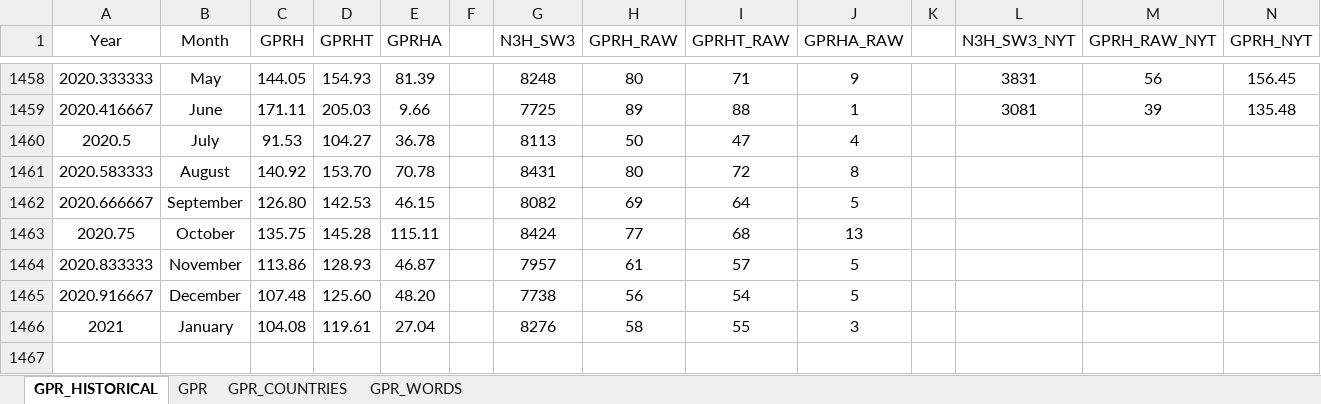
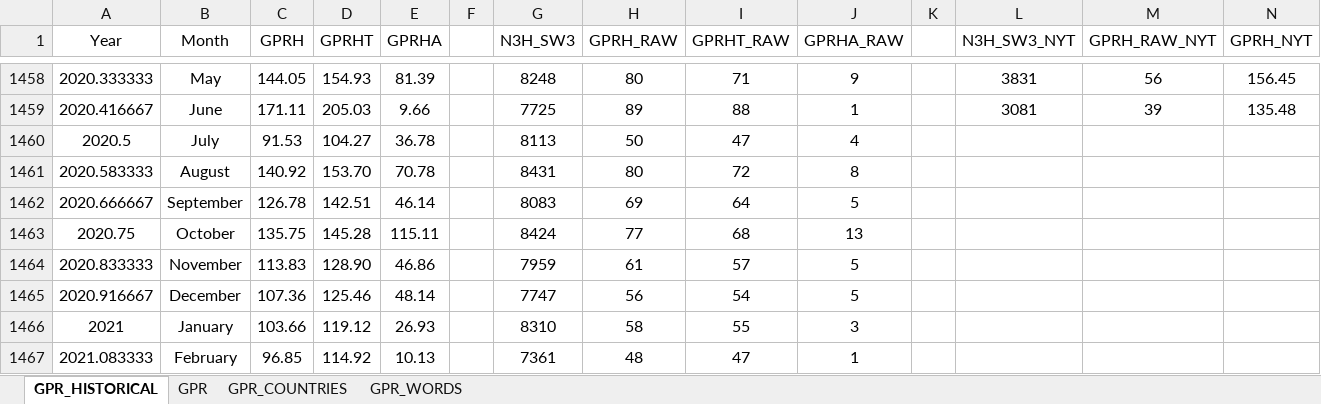
Before and after one commit to iacoviel/iacoviel.github.io, an Excel workbook: gpr_files/gpr_web_latest.xlsx, sheet GPR_HISTORICAL, drawn as a sheet; only a part is shown, gaps mark what is left out; values as stored, in another font and other column widths than the file's, no borders; the diff names each change by its address in the sheet, - before the commit and + after, or states it on an @@ line.

```diff
--- a/gpr_files/gpr_web_latest.xlsx (sheet GPR_HISTORICAL)
+++ b/gpr_files/gpr_web_latest.xlsx (sheet GPR_HISTORICAL)
-C1462 (GPRH): 126.80
+C1462 (GPRH): 126.78
-D1462 (GPRHT): 142.53
+D1462 (GPRHT): 142.51
-E1462 (GPRHA): 46.15
+E1462 (GPRHA): 46.14
-G1462 (N3H_SW3): 8082
+G1462 (N3H_SW3): 8083
-C1464 (GPRH): 113.86
+C1464 (GPRH): 113.83
-D1464 (GPRHT): 128.93
+D1464 (GPRHT): 128.90
-E1464 (GPRHA): 46.87
+E1464 (GPRHA): 46.86
-G1464 (N3H_SW3): 7957
+G1464 (N3H_SW3): 7959
-C1465 (GPRH): 107.48
+C1465 (GPRH): 107.36
-D1465 (GPRHT): 125.60
+D1465 (GPRHT): 125.46
-E1465 (GPRHA): 48.20
+E1465 (GPRHA): 48.14
-G1465 (N3H_SW3): 7738
+G1465 (N3H_SW3): 7747
-C1466 (GPRH): 104.08
+C1466 (GPRH): 103.66
-D1466 (GPRHT): 119.61
+D1466 (GPRHT): 119.12
-E1466 (GPRHA): 27.04
+E1466 (GPRHA): 26.93
-G1466 (N3H_SW3): 8276
+G1466 (N3H_SW3): 8310
+row 1467: 2021.083333 | February | 96.85 | 114.92 | 10.13 |  | 7361 | 48 | 47 | 1
```
Also changed, not shown: sheet GPR_COUNTRIES, sheet GPR.
